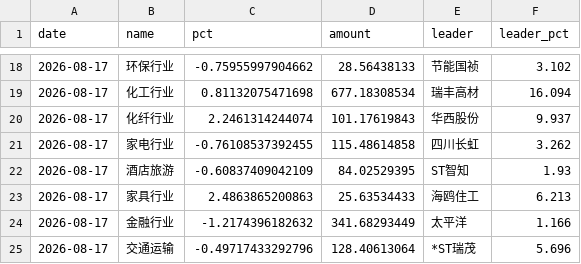
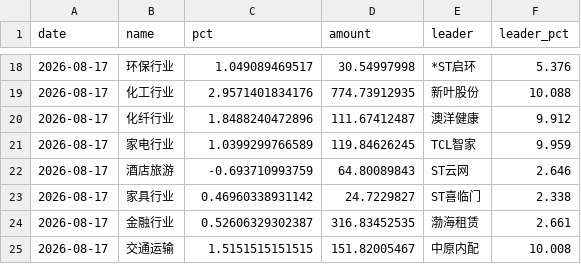
Before and after one commit to LongwayCHOW/WeStockBot, a CSV file: data/history_sector_sina.csv, drawn as a sheet; only a part is shown, gaps mark what is left out; the diff covers the shown part only.

```diff
--- a/data/history_sector_sina.csv
+++ b/data/history_sector_sina.csv
@@ -18,8 +18,8 @@ date,name,pct,amount,leader,leader_pct
-2026-08-17,环保行业,-0.75955997904662,28.56438133,节能国祯,3.102
-2026-08-17,化工行业,0.81132075471698,677.18308534,瑞丰高材,16.094
-2026-08-17,化纤行业,2.2461314244074,101.17619843,华西股份,9.937
-2026-08-17,家电行业,-0.76108537392455,115.48614858,四川长虹,3.262
-2026-08-17,酒店旅游,-0.60837409042109,84.02529395,ST智知,1.93
-2026-08-17,家具行业,2.4863865200863,25.63534433,海鸥住工,6.213
-2026-08-17,金融行业,-1.2174396182632,341.68293449,太平洋,1.166
-2026-08-17,交通运输,-0.49717433292796,128.40613064,*ST瑞茂,5.696
+2026-08-17,环保行业,1.049089469517,30.54997998,*ST启环,5.376
+2026-08-17,化工行业,2.9571401834176,774.73912935,新叶股份,10.088
+2026-08-17,化纤行业,1.8488240472896,111.67412487,澳洋健康,9.912
+2026-08-17,家电行业,1.0399299766589,119.84626245,TCL智家,9.959
+2026-08-17,酒店旅游,-0.693710993759,64.80089843,ST云网,2.646
+2026-08-17,家具行业,0.46960338931142,24.7229827,ST喜临门,2.338
+2026-08-17,金融行业,0.52606329302387,316.83452535,渤海租赁,2.661
+2026-08-17,交通运输,1.5151515151515,151.82005467,中原内配,10.008
```
Also changed, not shown: 158 edited cells elsewhere in this file.
